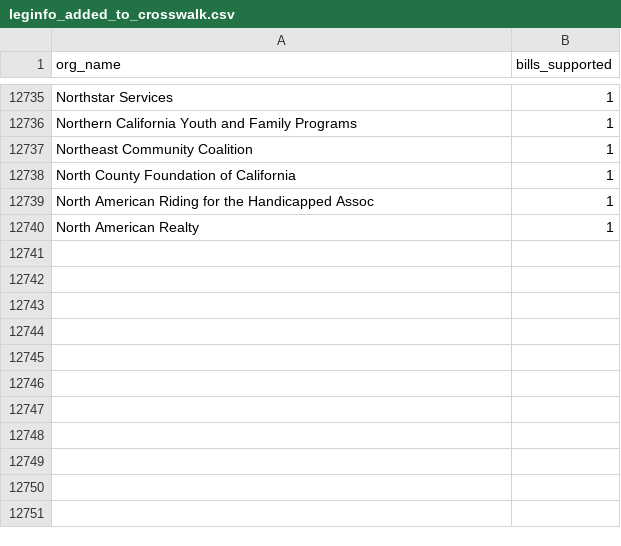
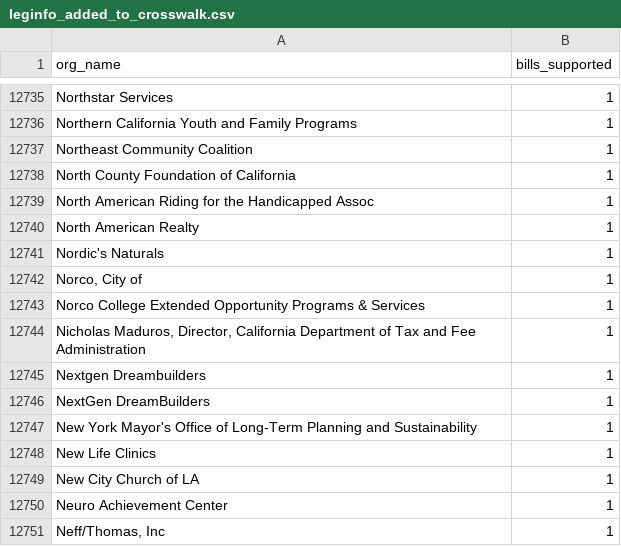
Before and after one commit to Nall-Group/california-groups-disambiguation, a CSV file: org_name_for_cleaning/leginfo_added_to_crosswalk.csv, drawn as a sheet; only a part is shown, gaps mark what is left out.

```diff
--- a/org_name_for_cleaning/leginfo_added_to_crosswalk.csv
+++ b/org_name_for_cleaning/leginfo_added_to_crosswalk.csv
@@ -12740 +12740,12 @@ North American Riding for the Handicapped Assoc,1
 North American Realty,1
+Nordic's Naturals,1
+"Norco, City of",1
+Norco College Extended Opportunity Programs & Services,1
+"Nicholas Maduros, Director, California Department of Tax and Fee Administration",1
+Nextgen Dreambuilders,1
+NextGen DreamBuilders,1
+New York Mayor's Office of Long-Term Planning and Sustainability,1
+New Life Clinics,1
+New City Church of LA,1
+Neuro Achievement Center,1
+"Neff/Thomas, Inc",1
```
Also changed, not shown: org_name_for_cleaning/leginfo_conjoined.csv, org_name_for_cleaning/leginfo_individuals.csv, 8 other files.
